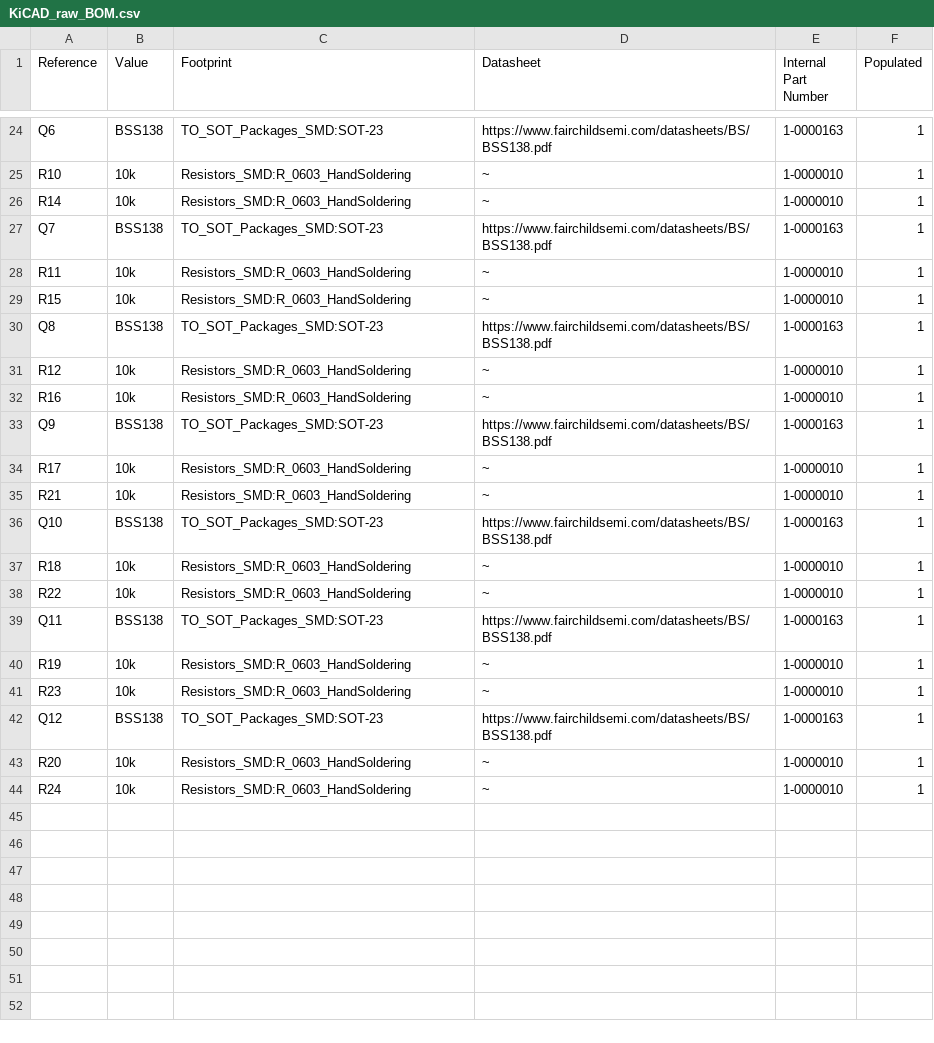
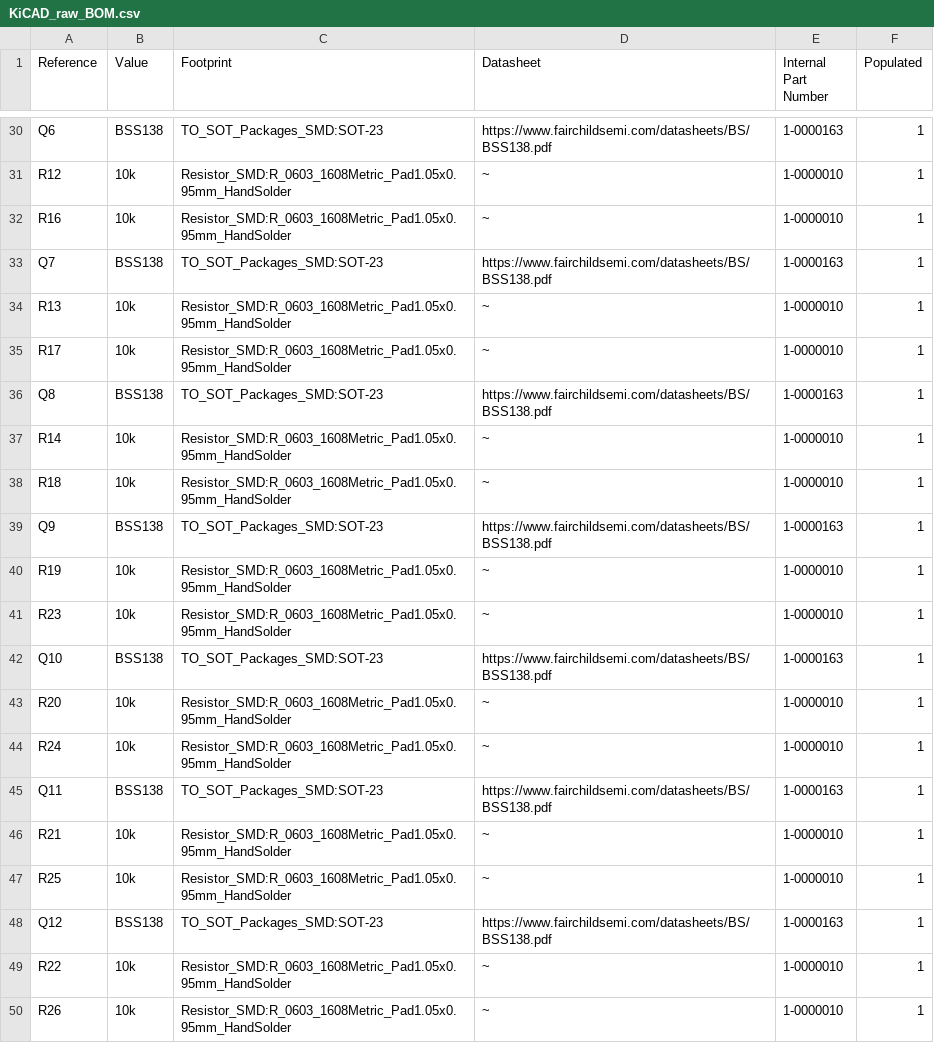
Before and after one commit to Jdbailey7/Clemson_OFMI, a CSV file: computer_board/Production/BOM/KiCAD_raw_BOM.csv, drawn as a sheet; only a part is shown, gaps mark what is left out; the diff covers the shown part only.

```diff
--- a/computer_board/Production/BOM/KiCAD_raw_BOM.csv
+++ b/computer_board/Production/BOM/KiCAD_raw_BOM.csv
@@ -24,21 +30,21 @@ Reference, Value, Footprint, Datasheet, Internal Part Number, Populated
 "Q6","BSS138","TO_SOT_Packages_SMD:SOT-23","https://www.fairchildsemi.com/datasheets/BS/BSS138.pdf","1-0000163","1"
-"R10","10k","Resistors_SMD:R_0603_HandSoldering","~","1-0000010","1"
-"R14","10k","Resistors_SMD:R_0603_HandSoldering","~","1-0000010","1"
+"R12","10k","Resistor_SMD:R_0603_1608Metric_Pad1.05x0.95mm_HandSolder","~","1-0000010","1"
+"R16","10k","Resistor_SMD:R_0603_1608Metric_Pad1.05x0.95mm_HandSolder","~","1-0000010","1"
 "Q7","BSS138","TO_SOT_Packages_SMD:SOT-23","https://www.fairchildsemi.com/datasheets/BS/BSS138.pdf","1-0000163","1"
-"R11","10k","Resistors_SMD:R_0603_HandSoldering","~","1-0000010","1"
-"R15","10k","Resistors_SMD:R_0603_HandSoldering","~","1-0000010","1"
+"R13","10k","Resistor_SMD:R_0603_1608Metric_Pad1.05x0.95mm_HandSolder","~","1-0000010","1"
+"R17","10k","Resistor_SMD:R_0603_1608Metric_Pad1.05x0.95mm_HandSolder","~","1-0000010","1"
 "Q8","BSS138","TO_SOT_Packages_SMD:SOT-23","https://www.fairchildsemi.com/datasheets/BS/BSS138.pdf","1-0000163","1"
-"R12","10k","Resistors_SMD:R_0603_HandSoldering","~","1-0000010","1"
-"R16","10k","Resistors_SMD:R_0603_HandSoldering","~","1-0000010","1"
+"R14","10k","Resistor_SMD:R_0603_1608Metric_Pad1.05x0.95mm_HandSolder","~","1-0000010","1"
+"R18","10k","Resistor_SMD:R_0603_1608Metric_Pad1.05x0.95mm_HandSolder","~","1-0000010","1"
 "Q9","BSS138","TO_SOT_Packages_SMD:SOT-23","https://www.fairchildsemi.com/datasheets/BS/BSS138.pdf","1-0000163","1"
-"R17","10k","Resistors_SMD:R_0603_HandSoldering","~","1-0000010","1"
-"R21","10k","Resistors_SMD:R_0603_HandSoldering","~","1-0000010","1"
+"R19","10k","Resistor_SMD:R_0603_1608Metric_Pad1.05x0.95mm_HandSolder","~","1-0000010","1"
+"R23","10k","Resistor_SMD:R_0603_1608Metric_Pad1.05x0.95mm_HandSolder","~","1-0000010","1"
 "Q10","BSS138","TO_SOT_Packages_SMD:SOT-23","https://www.fairchildsemi.com/datasheets/BS/BSS138.pdf","1-0000163","1"
-"R18","10k","Resistors_SMD:R_0603_HandSoldering","~","1-0000010","1"
-"R22","10k","Resistors_SMD:R_0603_HandSoldering","~","1-0000010","1"
+"R20","10k","Resistor_SMD:R_0603_1608Metric_Pad1.05x0.95mm_HandSolder","~","1-0000010","1"
+"R24","10k","Resistor_SMD:R_0603_1608Metric_Pad1.05x0.95mm_HandSolder","~","1-0000010","1"
 "Q11","BSS138","TO_SOT_Packages_SMD:SOT-23","https://www.fairchildsemi.com/datasheets/BS/BSS138.pdf","1-0000163","1"
-"R19","10k","Resistors_SMD:R_0603_HandSoldering","~","1-0000010","1"
-"R23","10k","Resistors_SMD:R_0603_HandSoldering","~","1-0000010","1"
+"R21","10k","Resistor_SMD:R_0603_1608Metric_Pad1.05x0.95mm_HandSolder","~","1-0000010","1"
+"R25","10k","Resistor_SMD:R_0603_1608Metric_Pad1.05x0.95mm_HandSolder","~","1-0000010","1"
 "Q12","BSS138","TO_SOT_Packages_SMD:SOT-23","https://www.fairchildsemi.com/datasheets/BS/BSS138.pdf","1-0000163","1"
-"R20","10k","Resistors_SMD:R_0603_HandSoldering","~","1-0000010","1"
-"R24","10k","Resistors_SMD:R_0603_HandSoldering","~","1-0000010","1"
+"R22","10k","Resistor_SMD:R_0603_1608Metric_Pad1.05x0.95mm_HandSolder","~","1-0000010","1"
+"R26","10k","Resistor_SMD:R_0603_1608Metric_Pad1.05x0.95mm_HandSolder","~","1-0000010","1"
```
Also changed, not shown: 6 added rows, 2 moved rows and 20 edited cells elsewhere in this file, computer_board/Production/BOM/BOM_Final.csv, 29 other files.
